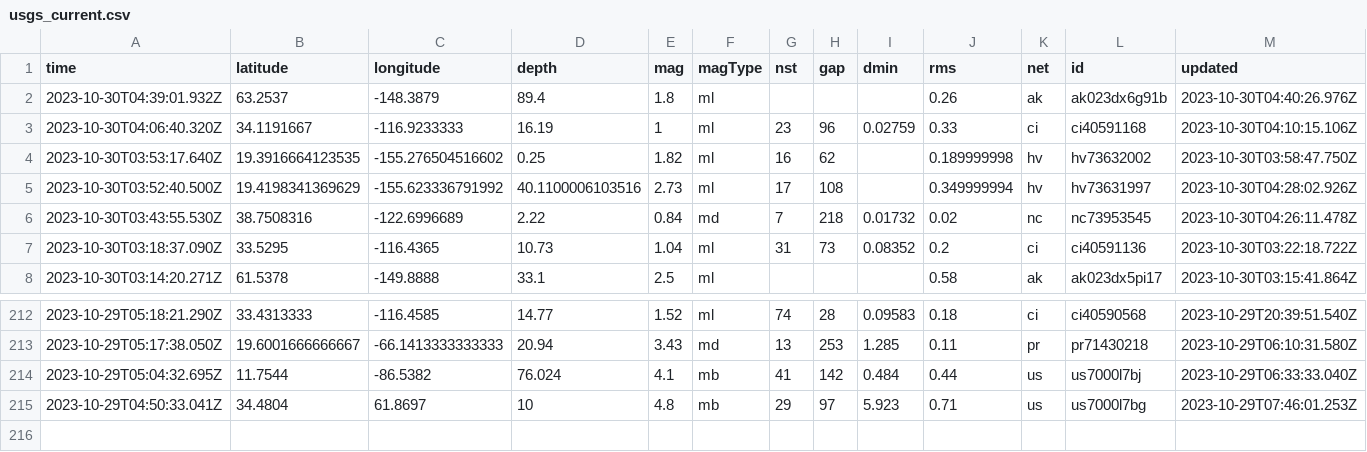
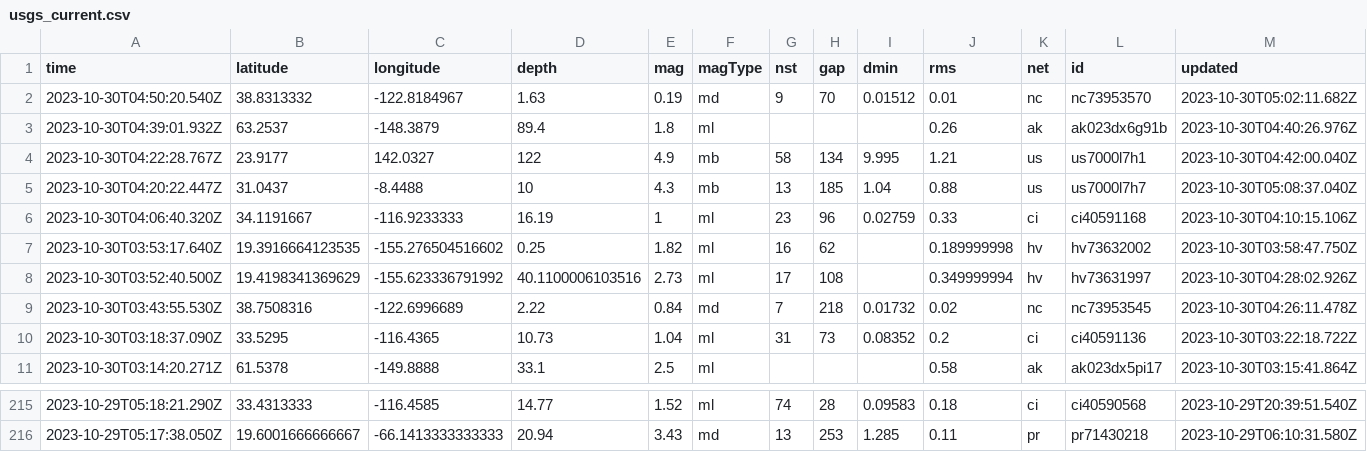
Before and after one commit to marypasciak/nicar-2022-github-actions, a CSV file: usgs_current.csv, drawn as a sheet; only a part is shown, gaps mark what is left out; removed rows and columns are numbered as before the commit, all else as after; rows hold the shown columns only; the diff names each change by its address in the sheet, - before the commit and + after, or states it on an @@ line.

```diff
--- a/usgs_current.csv
+++ b/usgs_current.csv
+row 2: 2023-10-30T04:50:20.540Z | 38.8313332 | -122.8184967 | 1.63 | 0.19 | md | 9 | 70 | 0.01512 | 0.01 | nc | nc73953570 | 2023-10-30T05:02:11.682Z
+row 4: 2023-10-30T04:22:28.767Z | 23.9177 | 142.0327 | 122 | 4.9 | mb | 58 | 134 | 9.995 | 1.21 | us | us7000l7h1 | 2023-10-30T04:42:00.040Z
+row 5: 2023-10-30T04:20:22.447Z | 31.0437 | -8.4488 | 10 | 4.3 | mb | 13 | 185 | 1.04 | 0.88 | us | us7000l7h7 | 2023-10-30T05:08:37.040Z
-row 214: 2023-10-29T05:04:32.695Z | 11.7544 | -86.5382 | 76.024 | 4.1 | mb | 41 | 142 | 0.484 | 0.44 | us | us7000l7bj | 2023-10-29T06:33:33.040Z
-row 215: 2023-10-29T04:50:33.041Z | 34.4804 | 61.8697 | 10 | 4.8 | mb | 29 | 97 | 5.923 | 0.71 | us | us7000l7bg | 2023-10-29T07:46:01.253Z
```
